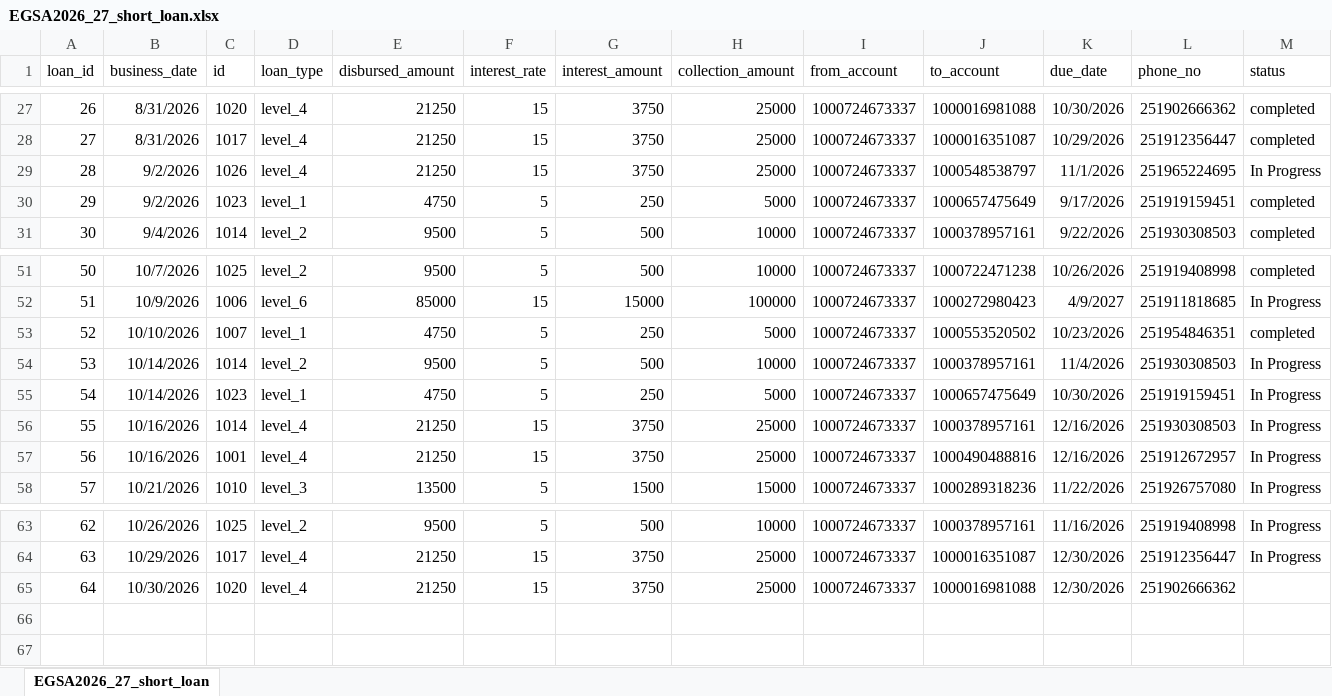
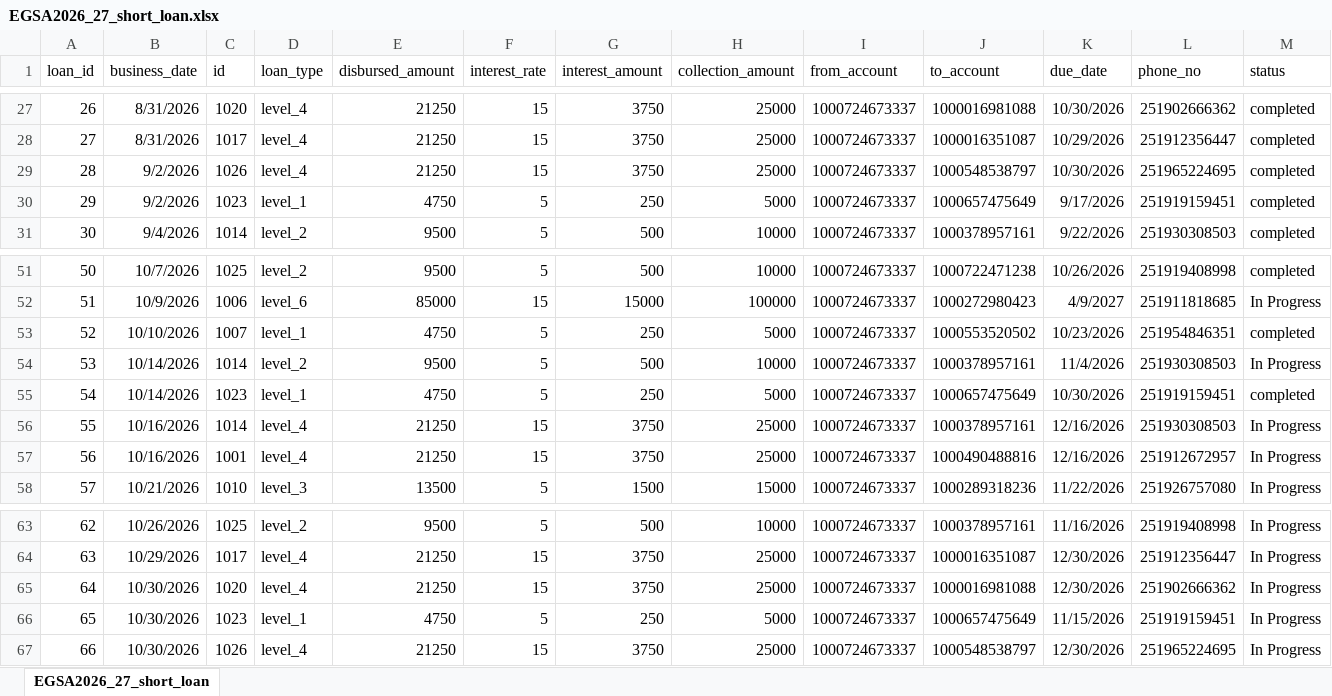
Before and after one commit to Walfaanaa/egsa2026_27_short_term_loan, an Excel workbook: EGSA2026_27_short_loan.xlsx, sheet EGSA2026_27_short_loan, drawn as a sheet; only a part is shown, gaps mark what is left out; values as stored, in another font and other column widths than the file's, no borders; the diff names each change by its address in the sheet, - before the commit and + after, or states it on an @@ line.

Commit message:
Add files via upload

```diff
--- a/EGSA2026_27_short_loan.xlsx (sheet EGSA2026_27_short_loan)
+++ b/EGSA2026_27_short_loan.xlsx (sheet EGSA2026_27_short_loan)
-K29 (due_date): 11/1/2026
+K29 (due_date): 10/30/2026
-M29 (status): In Progress
+M29 (status): completed
-M55 (status): In Progress
+M55 (status): completed
-M65 (status): (empty)
+M65 (status): In Progress
+row 66: 65 | 10/30/2026 | 1023 | level_1 | 4750 | 5 | 250 | 5000 | 1000724673337 | 1000657475649 | 11/15/2026 | 251919159451 | In Progress
+row 67: 66 | 10/30/2026 | 1026 | level_4 | 21250 | 15 | 3750 | 25000 | 1000724673337 | 1000548538797 | 12/30/2026 | 251965224695 | In Progress
```
